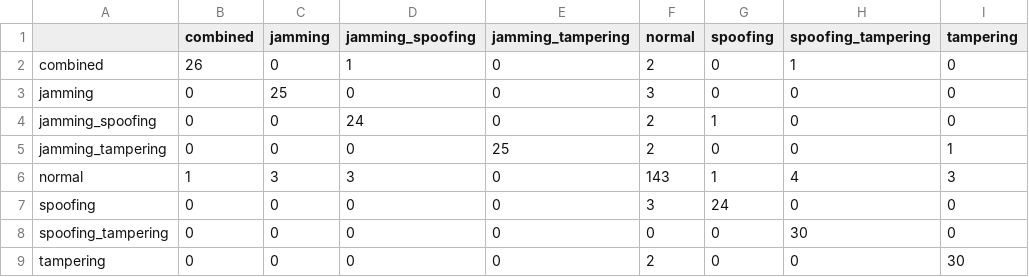
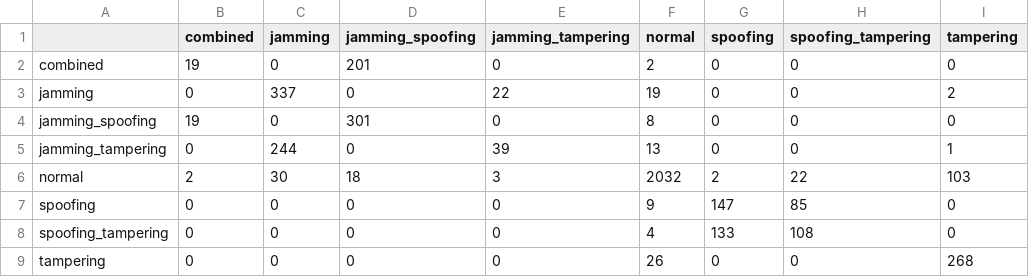
Before and after one commit to drsaikrishnathota1/ra-mars-defence-technology, a CSV file: simulations/results/confusion_matrix_v3_classical.csv, drawn as a sheet.

```diff
--- a/simulations/results/confusion_matrix_v3_classical.csv
+++ b/simulations/results/confusion_matrix_v3_classical.csv
@@ -1,9 +1,9 @@
 ,combined,jamming,jamming_spoofing,jamming_tampering,normal,spoofing,spoofing_tampering,tampering
-combined,26,0,1,0,2,0,1,0
-jamming,0,25,0,0,3,0,0,0
-jamming_spoofing,0,0,24,0,2,1,0,0
-jamming_tampering,0,0,0,25,2,0,0,1
-normal,1,3,3,0,143,1,4,3
-spoofing,0,0,0,0,3,24,0,0
-spoofing_tampering,0,0,0,0,0,0,30,0
-tampering,0,0,0,0,2,0,0,30
+combined,19,0,201,0,2,0,0,0
+jamming,0,337,0,22,19,0,0,2
+jamming_spoofing,19,0,301,0,8,0,0,0
+jamming_tampering,0,244,0,39,13,0,0,1
+normal,2,30,18,3,2032,2,22,103
+spoofing,0,0,0,0,9,147,85,0
+spoofing_tampering,0,0,0,0,4,133,108,0
+tampering,0,0,0,0,26,0,0,268
```
Also changed, not shown: simulations/datasets/dataset_summary_v3.csv, simulations/results/model_performance_v3_classical.csv, 11 other files.
